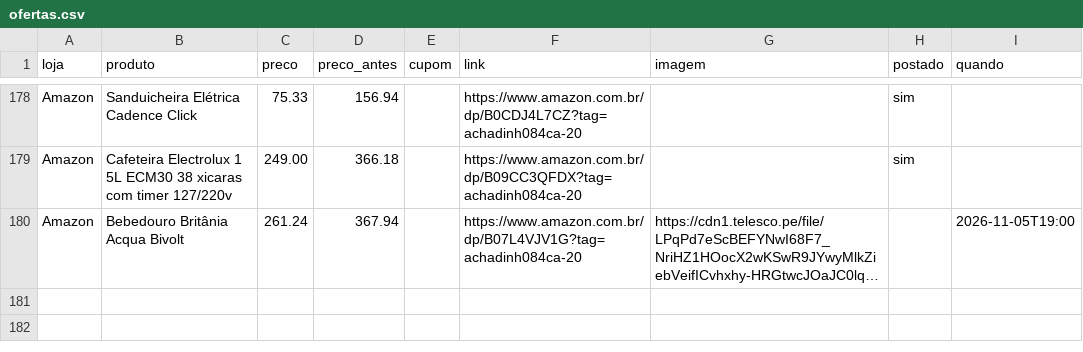
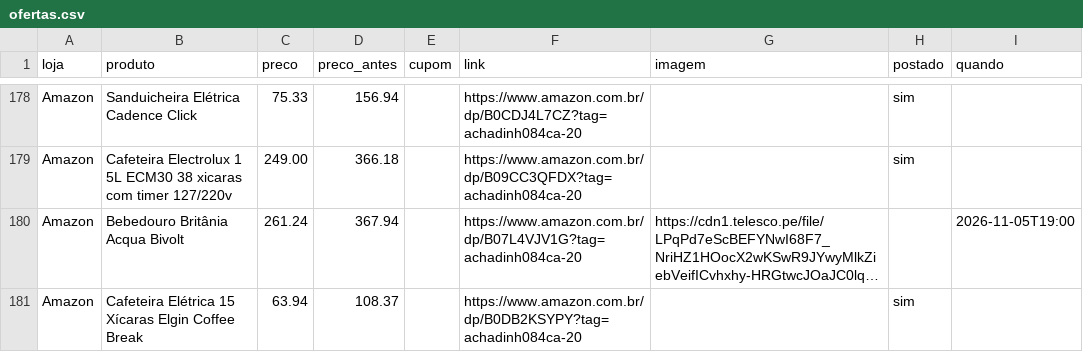
Before and after one commit to achadosindy-web/achadinhosbot, a CSV file: perfis/blackfriday/ofertas.csv, drawn as a sheet; only a part is shown, gaps mark what is left out; long unchanged cells end in …; the diff names each change by its address in the sheet, - before the commit and + after, or states it on an @@ line.

```diff
--- a/perfis/blackfriday/ofertas.csv
+++ b/perfis/blackfriday/ofertas.csv
+row 181: Amazon | Cafeteira Elétrica 15 Xícaras Elgin Coffee Break | 63.94 | 108.37 |  | https://www.amazon.com.br/dp/B0DB2KSYPY?tag=achadinh084ca-20 |  | sim
```
Also changed, not shown: 2 other files.
